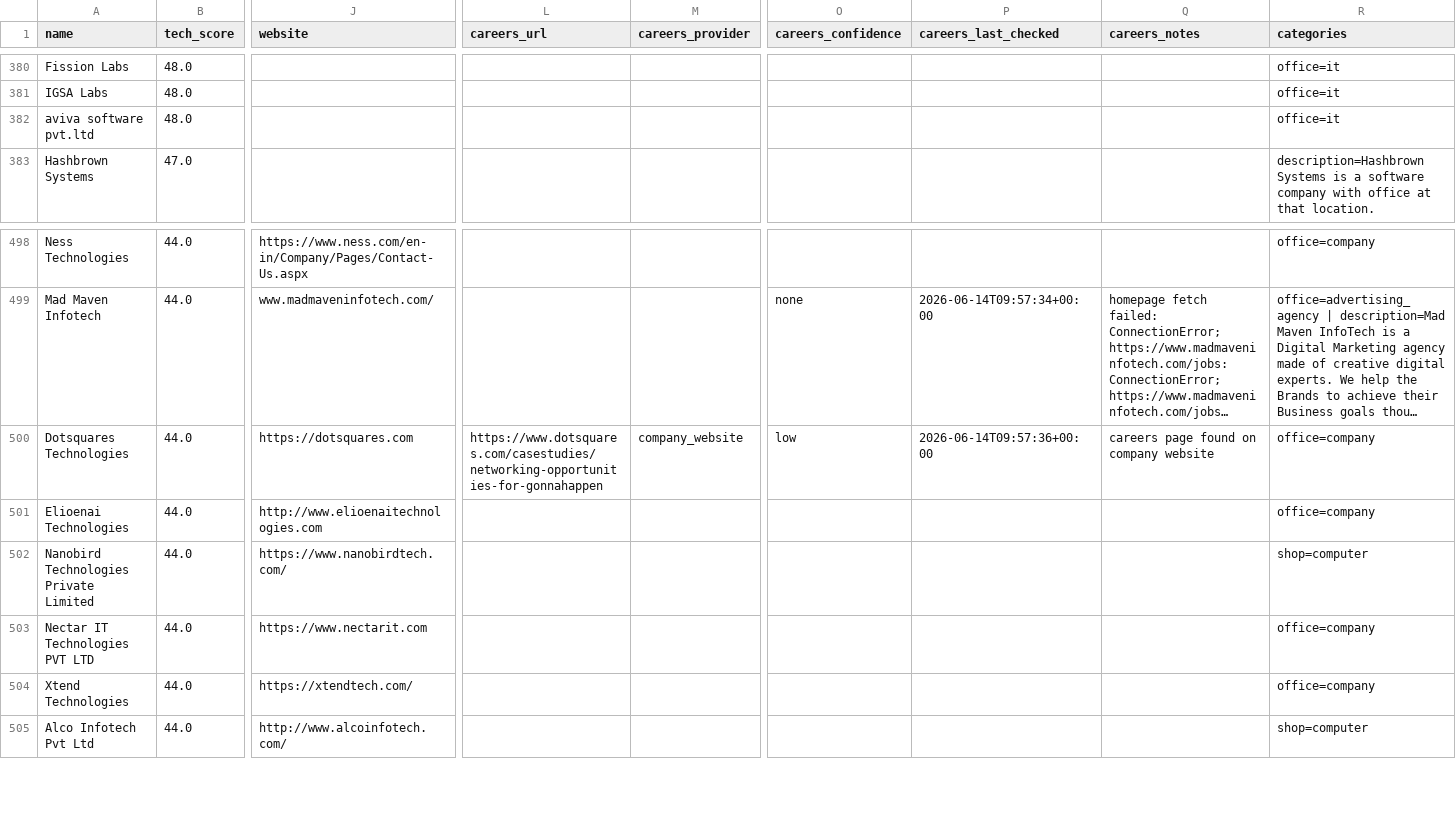
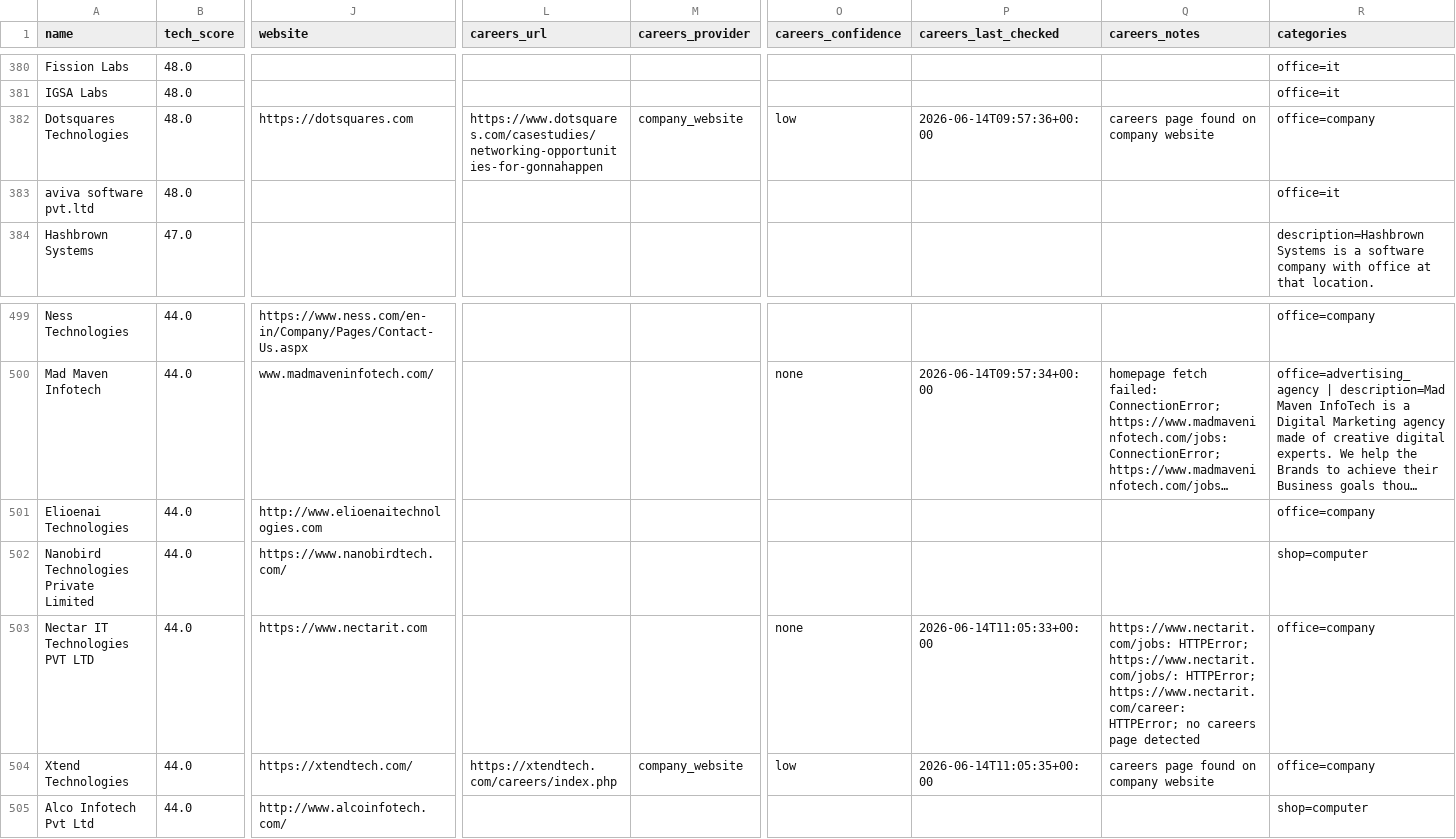
Before and after one commit to AkashKumar7902/india-tech-company-finder, a CSV file: results/india_tech_companies.csv, drawn as a sheet; only a part is shown, gaps mark what is left out; long unchanged cells end in …; removed rows and columns are numbered as before the commit, all else as after; rows hold the shown columns only; the diff names each change by its address in the sheet, - before the commit and + after, or states it on an @@ line.

```diff
--- a/results/india_tech_companies.csv
+++ b/results/india_tech_companies.csv
+row 382: Dotsquares Technologies | 48.0 | https://dotsquares.com | https://www.dotsquares.com/casestudies/networking-opportunities-for-gonnahappen | company_website | low | 2026-06-14T09:57:36+00:00 | careers page found on company website | office=company
-row 500: Dotsquares Technologies | 44.0 | https://dotsquares.com | https://www.dotsquares.com/casestudies/networking-opportunities-for-gonnahappen | company_website | low | 2026-06-14T09:57:36+00:00 | careers page found on company website | office=company
-O503 (careers_confidence): (empty)
+O503 (careers_confidence): none
-P503 (careers_last_checked): (empty)
+P503 (careers_last_checked): 2026-06-14T11:05:33+00:00
-Q503 (careers_notes): (empty)
+Q503 (careers_notes): https://www.nectarit.com/jobs: HTTPError; https://www.nectarit.com/jobs/: HTTPError; https://www.nectarit.com/career: HTTPError; no careers page detected
-L504 (careers_url): (empty)
+L504 (careers_url): https://xtendtech.com/careers/index.php
-M504 (careers_provider): (empty)
+M504 (careers_provider): company_website
-O504 (careers_confidence): (empty)
+O504 (careers_confidence): low
-P504 (careers_last_checked): (empty)
+P504 (careers_last_checked): 2026-06-14T11:05:35+00:00
-Q504 (careers_notes): (empty)
+Q504 (careers_notes): careers page found on company website
```
Also changed, not shown: 1 other file.
